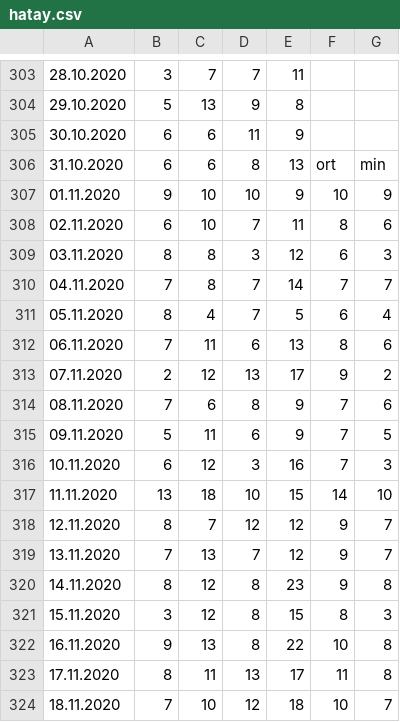
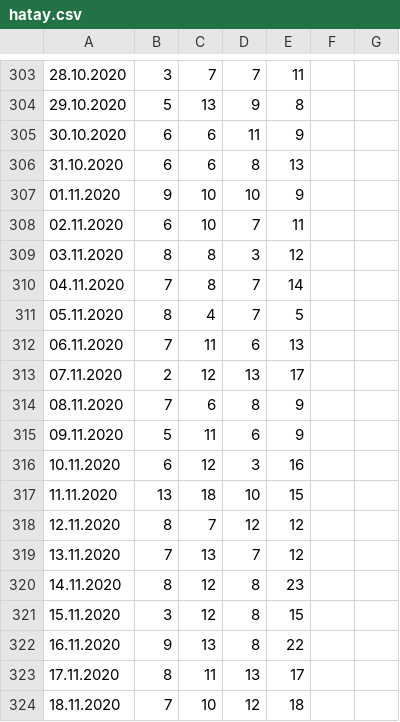
Before and after one commit to gucluyaman/Excess-mortality-in-Turkey, a CSV file: cities/hatay.csv, drawn as a sheet; only a part is shown, gaps mark what is left out; the diff covers the shown part only; the diff names each change by its address in the sheet, - before the commit and + after, or states it on an @@ line.

```diff
--- a/cities/hatay.csv
+++ b/cities/hatay.csv
-F306: ort
+F306: (empty)
-G306: min
+G306: (empty)
-F307: 10
+F307: (empty)
-G307: 9
+G307: (empty)
-F308: 8
+F308: (empty)
-G308: 6
+G308: (empty)
-F309: 6
+F309: (empty)
-G309: 3
+G309: (empty)
-F310: 7
+F310: (empty)
-G310: 7
+G310: (empty)
-F311: 6
+F311: (empty)
-G311: 4
+G311: (empty)
-F312: 8
+F312: (empty)
-G312: 6
+G312: (empty)
-F313: 9
+F313: (empty)
-G313: 2
+G313: (empty)
-F314:F316: 7
+F314:F316: (empty)
-G314: 6
+G314: (empty)
-G315: 5
+G315: (empty)
-G316: 3
+G316: (empty)
-F317: 14
+F317: (empty)
-G317: 10
+G317: (empty)
-F318:F320: 9
+F318:F320: (empty)
-G318:G319: 7
+G318:G319: (empty)
-G320: 8
+G320: (empty)
-F321: 8
+F321: (empty)
-G321: 3
+G321: (empty)
-F322: 10
+F322: (empty)
-G322:G323: 8
+G322:G323: (empty)
-F323: 11
+F323: (empty)
-F324: 10
+F324: (empty)
-G324: 7
+G324: (empty)
```
Also changed, not shown: 60 edited cells elsewhere in this file, cities/diyarbakir.csv, cities/sakarya.csv.
